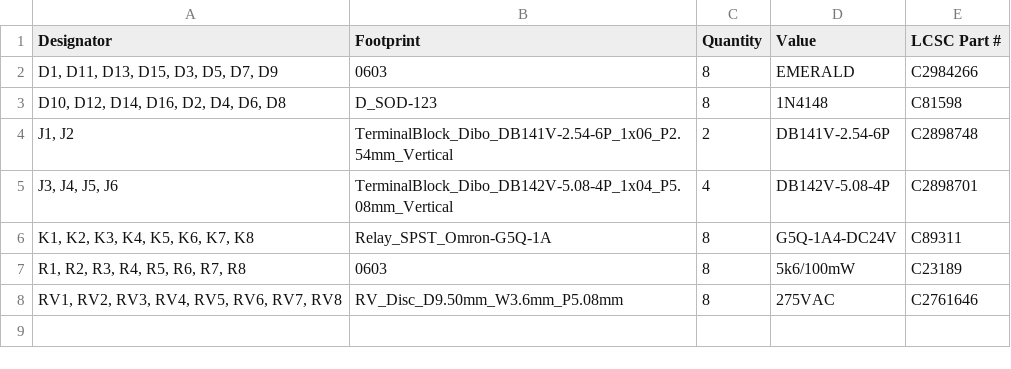
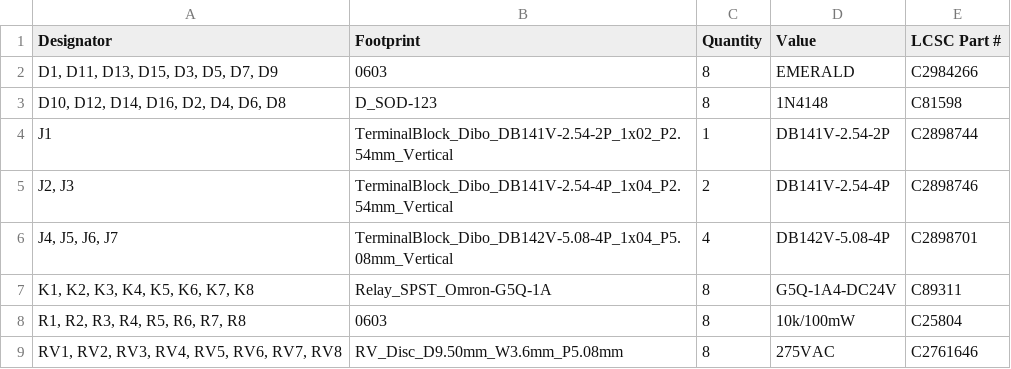
Before and after one commit to thermseekr/relay-24v-8ch-8a, a CSV file: V1/production/bom.csv, drawn as a sheet; addresses are those after the commit; the diff names each change by its address in the sheet, - before the commit and + after, or states it on an @@ line.

```diff
--- a/V1/production/bom.csv
+++ b/V1/production/bom.csv
+row 4: J1 | TerminalBlock_Dibo_DB141V-2.54-2P_1x02_P2.54mm_Vertical | 1 | DB141V-2.54-2P | C2898744
-A5 (Designator): J1, J2
+A5 (Designator): J2, J3
-B5 (Footprint): TerminalBlock_Dibo_DB141V-2.54-6P_1x06_P2.54mm_Vertical
+B5 (Footprint): TerminalBlock_Dibo_DB141V-2.54-4P_1x04_P2.54mm_Vertical
-D5 (Value): DB141V-2.54-6P
+D5 (Value): DB141V-2.54-4P
-E5 (LCSC Part #): C2898748
+E5 (LCSC Part #): C2898746
-A6 (Designator): J3, J4, J5, J6
+A6 (Designator): J4, J5, J6, J7
-D8 (Value): 5k6/100mW
+D8 (Value): 10k/100mW
-E8 (LCSC Part #): C23189
+E8 (LCSC Part #): C25804
```
Also changed, not shown: V1/production/designators.csv, V1/production/positions.csv, 7 other files.
